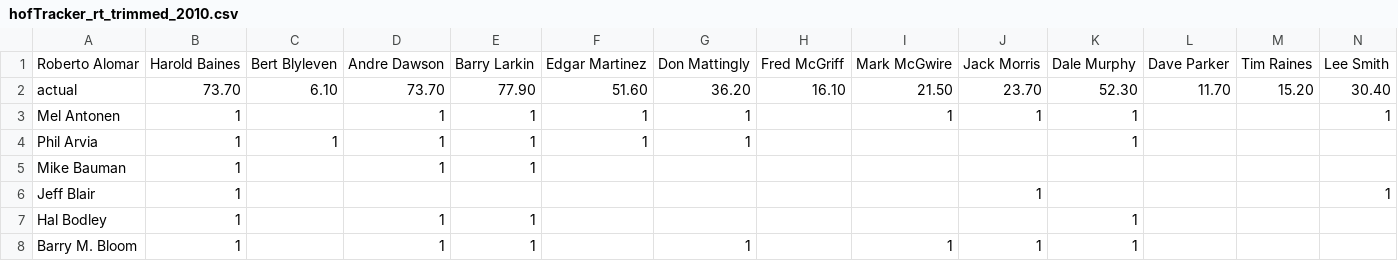
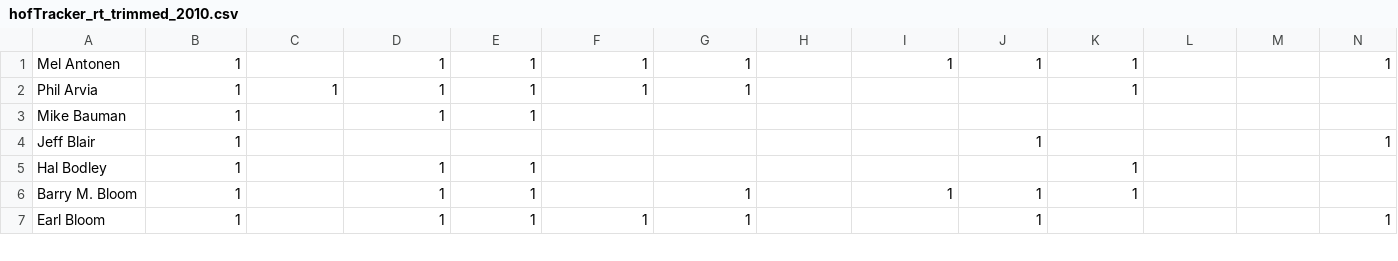
Before and after one commit to bdilday/hofTracker, a CSV file: data/csv/hofTracker_rt_trimmed_2010.csv, drawn as a sheet; only a part is shown; the shorter side is filled out with more unchanged rows; rows hold the shown columns only; the diff names each change by its address in the sheet, - before the commit and + after, or states it on an @@ line.

Commit message:
refactor actual results into their own file

```diff
--- a/data/csv/hofTracker_rt_trimmed_2010.csv
+++ b/data/csv/hofTracker_rt_trimmed_2010.csv
-row 1: Roberto Alomar | Harold Baines | Bert Blyleven | Andre Dawson | Barry Larkin | Edgar Martinez | Don Mattingly | Fred McGriff | Mark McGwire | Jack Morris | Dale Murphy | Dave Parker | Tim Raines | Lee Smith
-row 2: actual | 73.70 | 6.10 | 73.70 | 77.90 | 51.60 | 36.20 | 16.10 | 21.50 | 23.70 | 52.30 | 11.70 | 15.20 | 30.40
```
Also changed, not shown: data/csv/hofTracker_rt_trimmed_2011.csv, data/csv/hofTracker_rt_trimmed_2012.csv, 6 other files.
